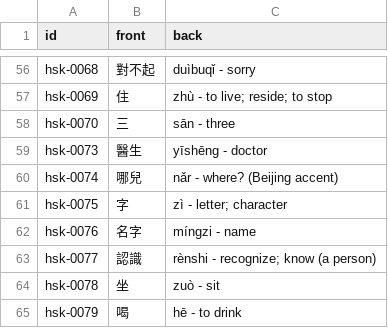
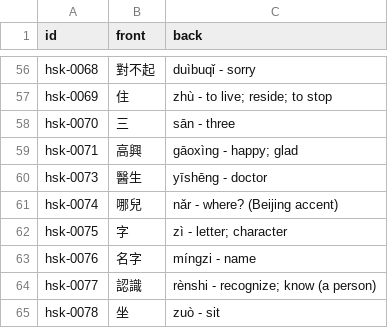
Before and after one commit to chiin/feeeed, a CSV file: hsk_practice.csv, drawn as a sheet; only a part is shown, gaps mark what is left out; the shorter side is filled out with more unchanged rows.

```diff
--- a/hsk_practice.csv
+++ b/hsk_practice.csv
@@ -58,2 +58,3 @@ hsk-0069,住,zhù - to live; reside; to stop
 hsk-0070,三,sān - three
+hsk-0071,高興,gāoxìng - happy; glad
 hsk-0073,醫生,yīshēng - doctor
```
Also changed, not shown: 33 other files.
